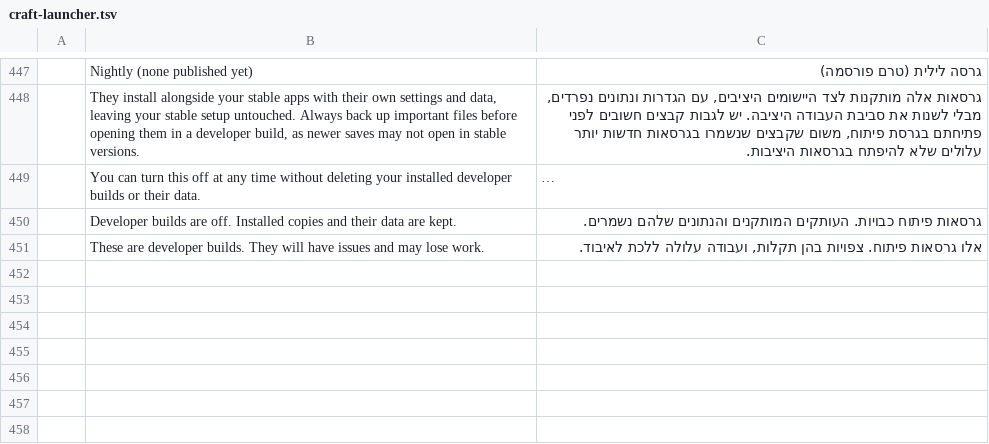
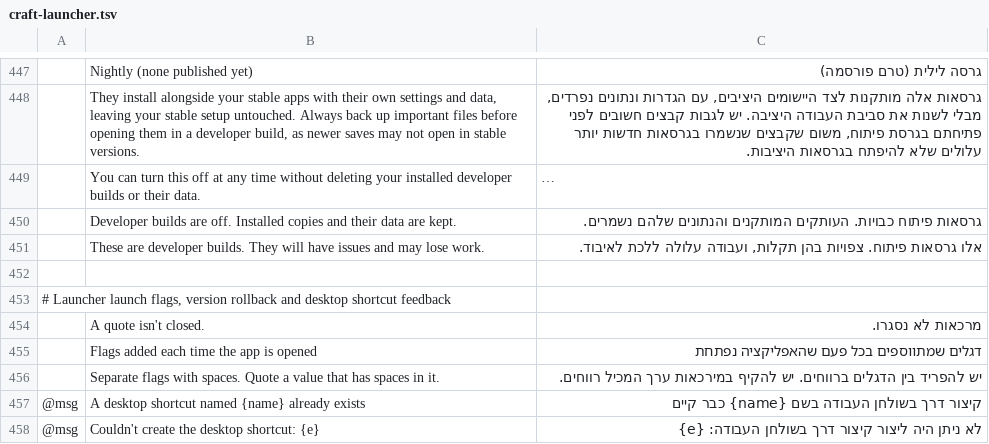
Before and after one commit to hrb9/craft-i18n, a TSV file: locales/he/craft-launcher.tsv, drawn as a sheet; only a part is shown, gaps mark what is left out; long unchanged cells end in …; the diff covers the shown part only; the diff names each change by its address in the sheet, - before the commit and + after, or states it on an @@ line.

Commit message:
i18n(he/launcher): cover rollback, launch flags and shortcut feedback

```diff
--- a/locales/he/craft-launcher.tsv
+++ b/locales/he/craft-launcher.tsv
+row 452: (empty)
+row 453: # Launcher launch flags, version rollback and desktop shortcut feedback
+row 454:  | A quote isn't closed. | מרכאות לא נסגרו.
+row 455:  | Flags added each time the app is opened | דגלים שמתווספים בכל פעם שהאפליקציה נפתחת
+row 456:  | Separate flags with spaces. Quote a value that has spaces in it. | יש להפריד בין הדגלים ברווחים. יש להקיף במירכאות ערך המכיל רווחים.
+row 457: @msg | A desktop shortcut named {name} already exists | קיצור דרך בשולחן העבודה בשם {name} כבר קיים
+row 458: @msg | Couldn't create the desktop shortcut: {e} | לא ניתן היה ליצור קיצור דרך בשולחן העבודה: {e}
```
Also changed, not shown: 6 added rows elsewhere in this file, 1 other file.
